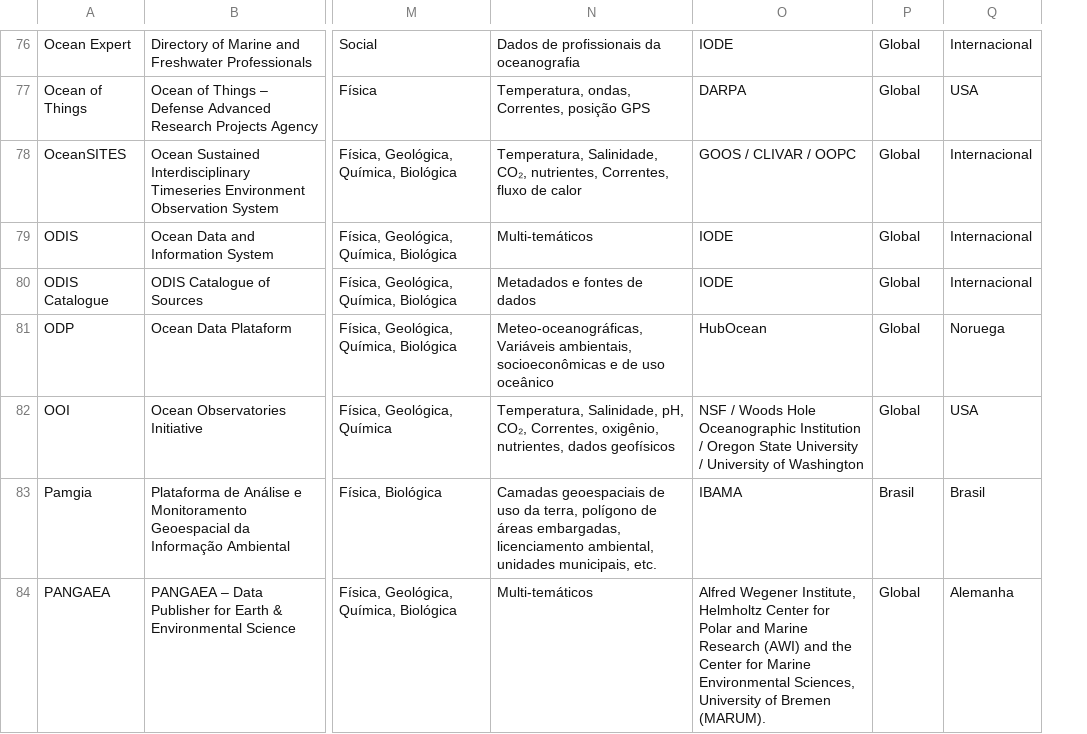
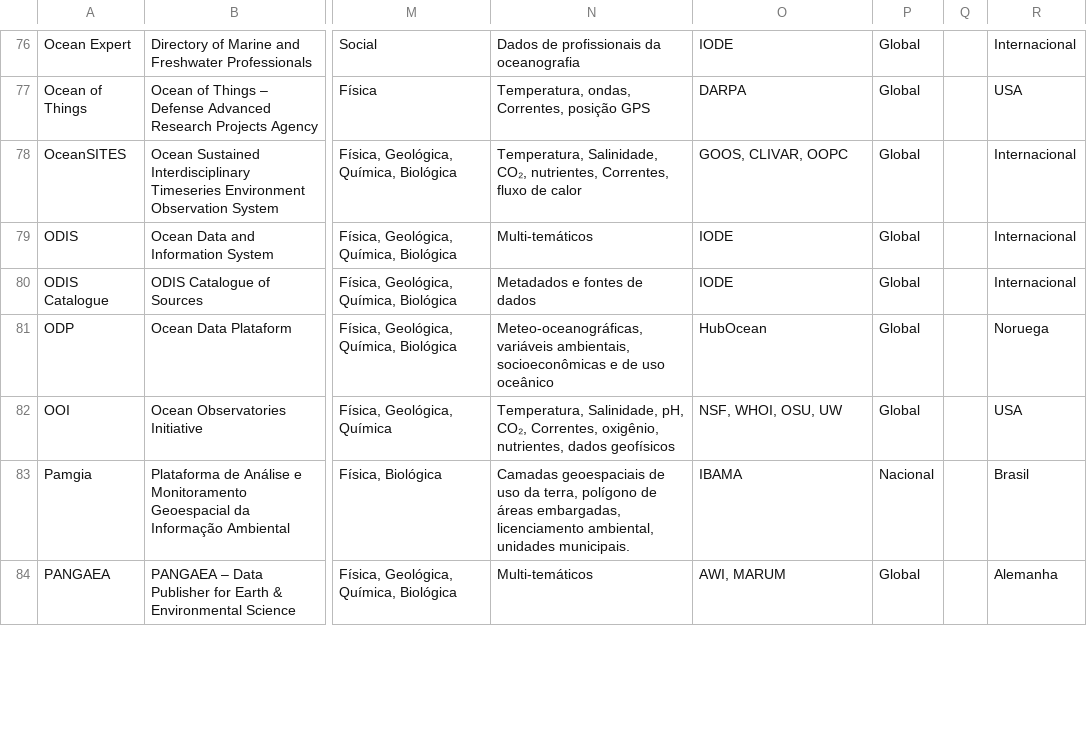
Before and after one commit to anacarolvaz/2025_INPO_RelatorioDados, a CSV file: Dados/Bases.csv, drawn as a sheet; only a part is shown, gaps mark what is left out; the diff covers the shown part only; the diff names each change by its address in the sheet, - before the commit and + after, or states it on an @@ line.

```diff
--- a/Dados/Bases.csv
+++ b/Dados/Bases.csv
+column Q, empty
-O78: GOOS / CLIVAR / OOPC
+O78: GOOS, CLIVAR, OOPC
-N81: Meteo-oceanográficas, Variáveis ambientais, socioeconômicas…
+N81: Meteo-oceanográficas, variáveis ambientais, socioeconômicas…
-O82: NSF / Woods Hole Oceanographic Institution / Oregon State University / University of Washington
+O82: NSF, WHOI, OSU, UW
-N83: …ambiental, unidades municipais, etc.
+N83: …ambiental, unidades municipais.
-P83: Brasil
+P83: Nacional
-O84: Alfred Wegener Institute, Helmholtz Center for Polar and Marine Research (AWI) and the Center for Marine Environmental Sciences, University of Bremen (MARUM).
+O84: AWI, MARUM
```
Also changed, not shown: 73 edited cells elsewhere in this file, 4 other files.
